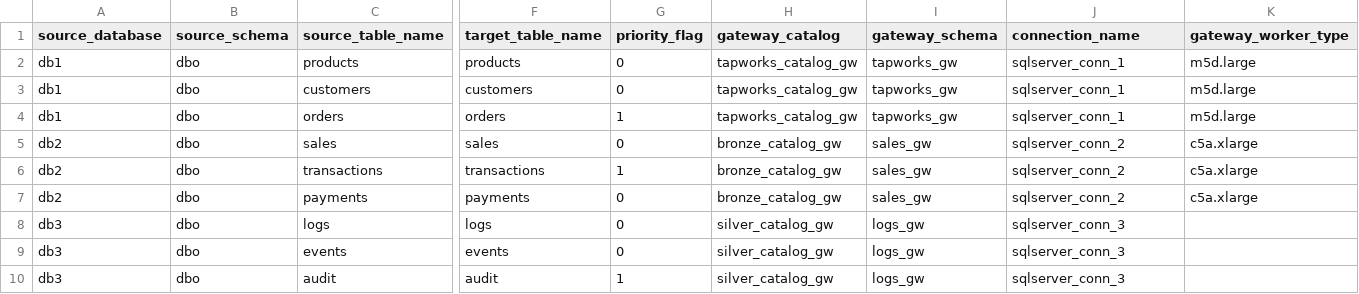
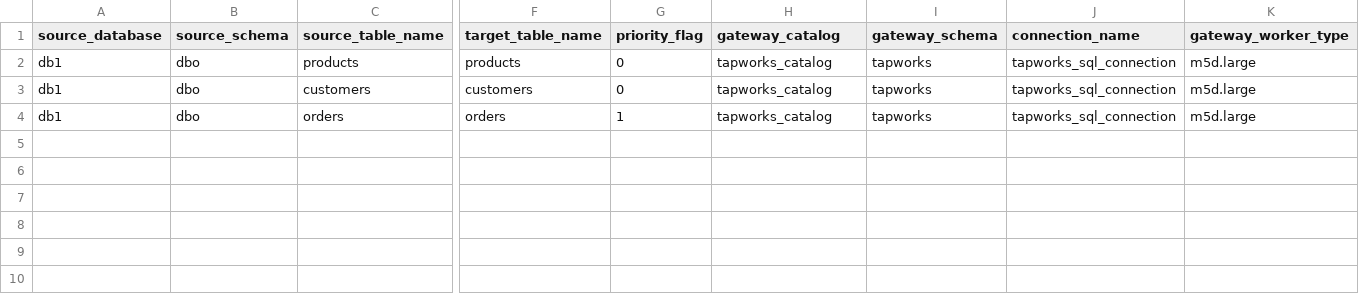
Before and after one commit to databricks-solutions/lakeflow-tapworks, a CSV file: sqlserver/load_balancing/examples/tapworks_config.csv, drawn as a sheet; only a part is shown, gaps mark what is left out; rows hold the shown columns only; the diff names each change by its address in the sheet, - before the commit and + after, or states it on an @@ line.

```diff
--- a/sqlserver/load_balancing/examples/tapworks_config.csv
+++ b/sqlserver/load_balancing/examples/tapworks_config.csv
-H2:H4 (gateway_catalog): tapworks_catalog_gw
+H2:H4 (gateway_catalog): tapworks_catalog
-I2:I4 (gateway_schema): tapworks_gw
+I2:I4 (gateway_schema): tapworks
-J2:J4 (connection_name): sqlserver_conn_1
+J2:J4 (connection_name): tapworks_sql_connection
-row 5: db2 | dbo | sales | sales | 0 | bronze_catalog_gw | sales_gw | sqlserver_conn_2 | c5a.xlarge
-row 6: db2 | dbo | transactions | transactions | 1 | bronze_catalog_gw | sales_gw | sqlserver_conn_2 | c5a.xlarge
-row 7: db2 | dbo | payments | payments | 0 | bronze_catalog_gw | sales_gw | sqlserver_conn_2 | c5a.xlarge
-row 8: db3 | dbo | logs | logs | 0 | silver_catalog_gw | logs_gw | sqlserver_conn_3
-row 9: db3 | dbo | events | events | 0 | silver_catalog_gw | logs_gw | sqlserver_conn_3
-row 10: db3 | dbo | audit | audit | 1 | silver_catalog_gw | logs_gw | sqlserver_conn_3
```
Also changed, not shown: 4 other files.
